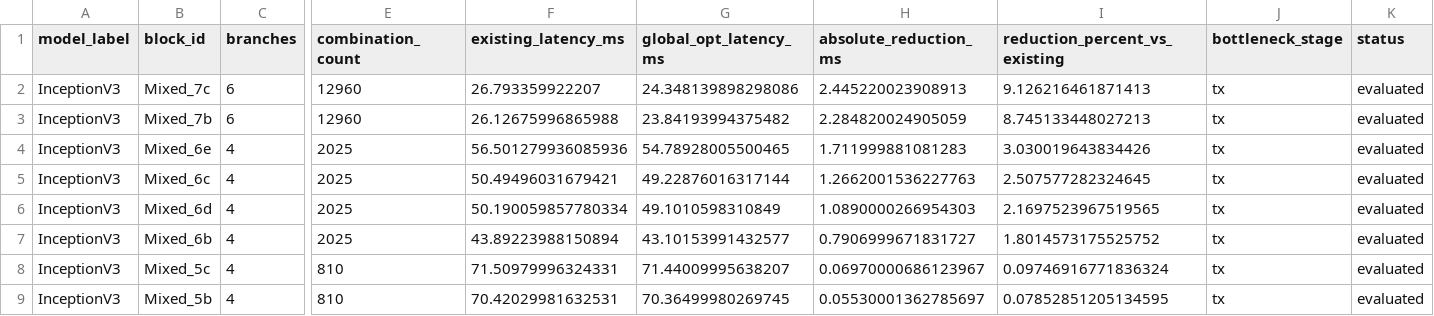
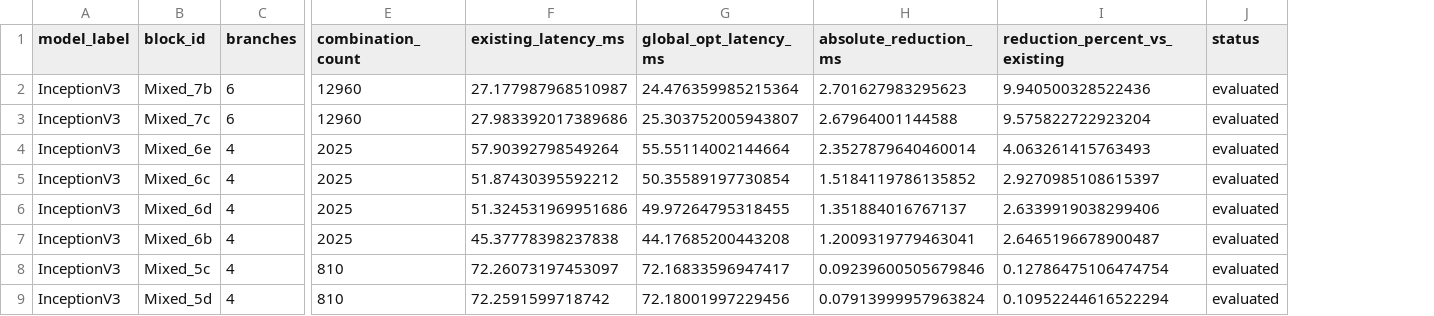
Before and after one commit to HyeonWooJang726/Pipeline_DAG_DNN-simulation, a CSV file: experiments/decc_global_gap/results_proof/figures/slide_summary_ko.csv, drawn as a sheet; only a part is shown, gaps mark what is left out; removed rows and columns are numbered as before the commit, all else as after; rows hold the shown columns only; the diff covers the shown part only; the diff names each change by its address in the sheet, - before the commit and + after, or states it on an @@ line.

```diff
--- a/experiments/decc_global_gap/results_proof/figures/slide_summary_ko.csv
+++ b/experiments/decc_global_gap/results_proof/figures/slide_summary_ko.csv
-column J (bottleneck_stage), rows 3-9: all tx
-row 2: InceptionV3 | Mixed_7c | 6 | 12960 | 26.793359922207 | 24.348139898298086 | 2.445220023908913 | 9.126216461871413 | tx | evaluated
-F2 (existing_latency_ms): 26.12675996865988
+F2 (existing_latency_ms): 27.177987968510987
-G2 (global_opt_latency_ms): 23.84193994375482
+G2 (global_opt_latency_ms): 24.476359985215364
-H2 (absolute_reduction_ms): 2.284820024905059
+H2 (absolute_reduction_ms): 2.701627983295623
-I2 (reduction_percent_vs_existing): 8.745133448027213
+I2 (reduction_percent_vs_existing): 9.940500328522436
+row 3: InceptionV3 | Mixed_7c | 6 | 12960 | 27.983392017389686 | 25.303752005943807 | 2.67964001144588 | 9.575822722923204 | evaluated
-F4 (existing_latency_ms): 56.501279936085936
+F4 (existing_latency_ms): 57.90392798549264
-G4 (global_opt_latency_ms): 54.78928005500465
+G4 (global_opt_latency_ms): 55.55114002144664
-H4 (absolute_reduction_ms): 1.711999881081283
+H4 (absolute_reduction_ms): 2.3527879640460014
-I4 (reduction_percent_vs_existing): 3.030019643834426
+I4 (reduction_percent_vs_existing): 4.063261415763493
-F5 (existing_latency_ms): 50.49496031679421
+F5 (existing_latency_ms): 51.87430395592212
-G5 (global_opt_latency_ms): 49.22876016317144
+G5 (global_opt_latency_ms): 50.35589197730854
-H5 (absolute_reduction_ms): 1.2662001536227763
+H5 (absolute_reduction_ms): 1.5184119786135852
-I5 (reduction_percent_vs_existing): 2.507577282324645
+I5 (reduction_percent_vs_existing): 2.9270985108615397
-F6 (existing_latency_ms): 50.190059857780334
+F6 (existing_latency_ms): 51.324531969951686
-G6 (global_opt_latency_ms): 49.1010598310849
+G6 (global_opt_latency_ms): 49.97264795318455
-H6 (absolute_reduction_ms): 1.0890000266954303
+H6 (absolute_reduction_ms): 1.351884016767137
-I6 (reduction_percent_vs_existing): 2.1697523967519565
+I6 (reduction_percent_vs_existing): 2.6339919038299406
-F7 (existing_latency_ms): 43.89223988150894
+F7 (existing_latency_ms): 45.37778398237838
-G7 (global_opt_latency_ms): 43.10153991432577
+G7 (global_opt_latency_ms): 44.17685200443208
-H7 (absolute_reduction_ms): 0.7906999671831727
+H7 (absolute_reduction_ms): 1.2009319779463041
-I7 (reduction_percent_vs_existing): 1.8014573175525752
+I7 (reduction_percent_vs_existing): 2.6465196678900487
-F8 (existing_latency_ms): 71.50979996324331
+F8 (existing_latency_ms): 72.26073197453097
-G8 (global_opt_latency_ms): 71.44009995638207
+G8 (global_opt_latency_ms): 72.16833596947417
-H8 (absolute_reduction_ms): 0.06970000686123967
+H8 (absolute_reduction_ms): 0.09239600505679846
-I8 (reduction_percent_vs_existing): 0.09746916771836324
+I8 (reduction_percent_vs_existing): 0.12786475106474754
-B9 (block_id): Mixed_5b
+B9 (block_id): Mixed_5d
-F9 (existing_latency_ms): 70.42029981632531
+F9 (existing_latency_ms): 72.2591599718742
-G9 (global_opt_latency_ms): 70.36499980269745
+G9 (global_opt_latency_ms): 72.18001997229456
-H9 (absolute_reduction_ms): 0.05530001362785697
+H9 (absolute_reduction_ms): 0.07913999957963824
-I9 (reduction_percent_vs_existing): 0.07852851205134595
+I9 (reduction_percent_vs_existing): 0.10952244616522294
```
Also changed, not shown: 29 edited cells elsewhere in this file, experiments/decc_global_gap/results_bandwidth_comparison/figures/bandwidth_latency_summary_ko.csv, experiments/decc_global_gap/results_proof/summary.csv, 17 other files.
